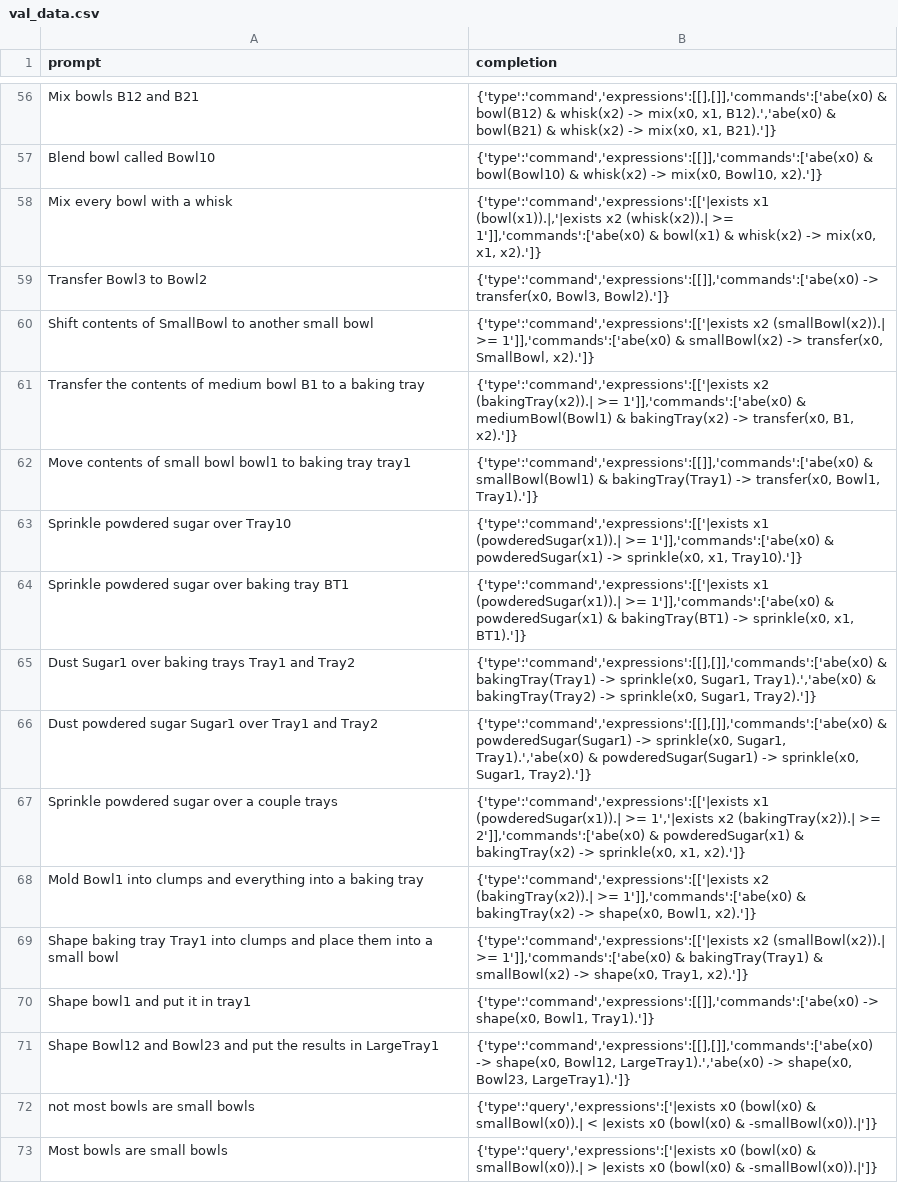
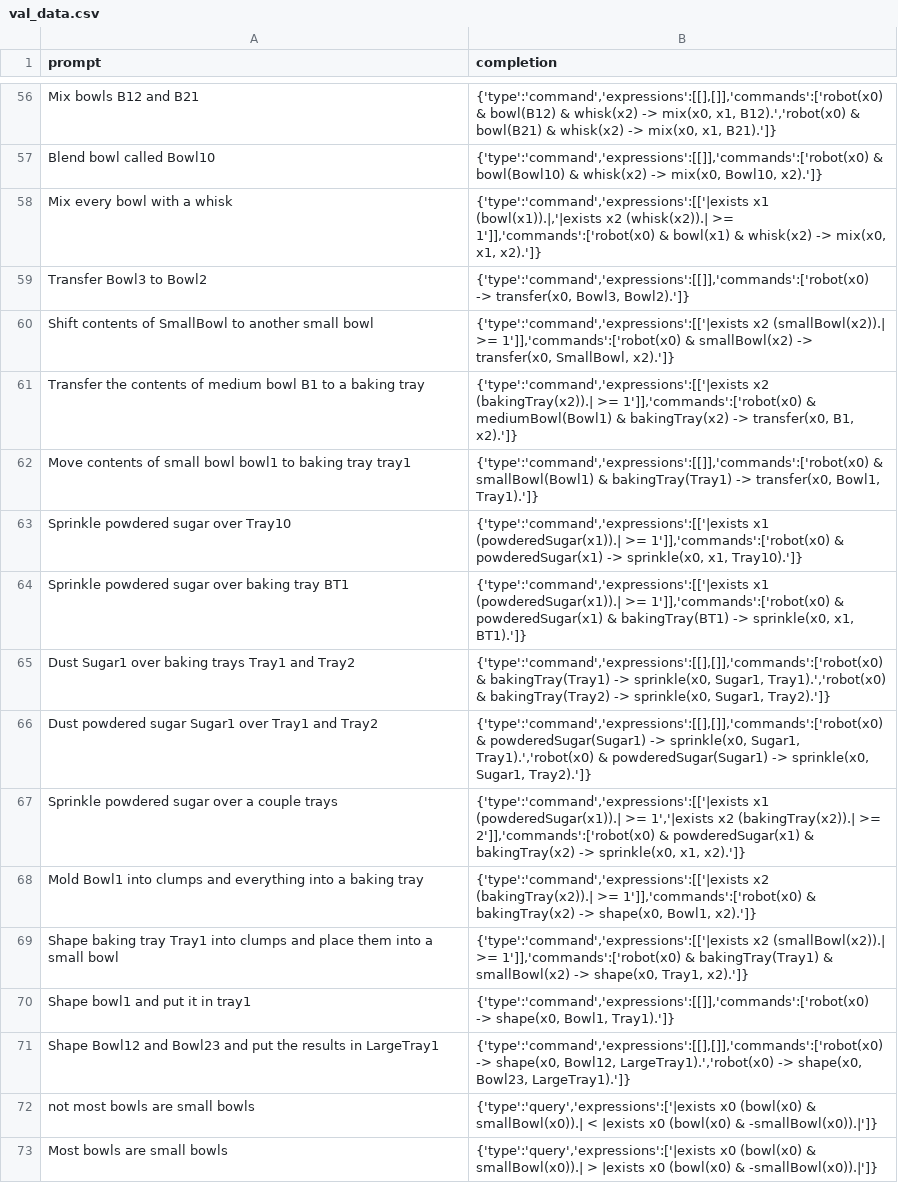
Before and after one commit to StefanMorar/HRI-Quantifiers, a CSV file: notebooks/data/val_data.csv, drawn as a sheet; only a part is shown, gaps mark what is left out; the diff covers the shown part only; the diff names each change by its address in the sheet, - before the commit and + after, or states it on an @@ line.

```diff
--- a/notebooks/data/val_data.csv
+++ b/notebooks/data/val_data.csv
-B56 (completion): {'type':'command','expressions':[[],[]],'commands':['abe(x0) & bowl(B12) & whisk(x2) -> mix(x0, x1, B12).','abe(x0) & bowl(B21)…
+B56 (completion): {'type':'command','expressions':[[],[]],'commands':['robot(x0) & bowl(B12) & whisk(x2) -> mix(x0, x1, B12).','robot(x0) & bowl(B21)…
-B57 (completion): {'type':'command','expressions':[[]],'commands':['abe(x0) & bowl(Bowl10)…
+B57 (completion): {'type':'command','expressions':[[]],'commands':['robot(x0) & bowl(Bowl10)…
-B58 (completion): …(whisk(x2)).| >= 1']],'commands':['abe(x0) & bowl(x1)…
+B58 (completion): …(whisk(x2)).| >= 1']],'commands':['robot(x0) & bowl(x1)…
-B59 (completion): {'type':'command','expressions':[[]],'commands':['abe(x0) -> transfer(x0,…
+B59 (completion): {'type':'command','expressions':[[]],'commands':['robot(x0) -> transfer(x0,…
-B60 (completion): …(smallBowl(x2)).| >= 1']],'commands':['abe(x0) & smallBowl(x2)…
+B60 (completion): …(smallBowl(x2)).| >= 1']],'commands':['robot(x0) & smallBowl(x2)…
-B61 (completion): …(bakingTray(x2)).| >= 1']],'commands':['abe(x0) & mediumBowl(Bowl1)…
+B61 (completion): …(bakingTray(x2)).| >= 1']],'commands':['robot(x0) & mediumBowl(Bowl1)…
-B62 (completion): {'type':'command','expressions':[[]],'commands':['abe(x0) & smallBowl(Bowl1)…
+B62 (completion): {'type':'command','expressions':[[]],'commands':['robot(x0) & smallBowl(Bowl1)…
-B63 (completion): …(powderedSugar(x1)).| >= 1']],'commands':['abe(x0) & powderedSugar(x1)…
+B63 (completion): …(powderedSugar(x1)).| >= 1']],'commands':['robot(x0) & powderedSugar(x1)…
-B64 (completion): …(powderedSugar(x1)).| >= 1']],'commands':['abe(x0) & powderedSugar(x1)…
+B64 (completion): …(powderedSugar(x1)).| >= 1']],'commands':['robot(x0) & powderedSugar(x1)…
-B65 (completion): {'type':'command','expressions':[[],[]],'commands':['abe(x0) & bakingTray(Tray1) -> sprinkle(x0, Sugar1, Tray1).','abe(x0) & bakingTray(Tray2)…
+B65 (completion): {'type':'command','expressions':[[],[]],'commands':['robot(x0) & bakingTray(Tray1) -> sprinkle(x0, Sugar1, Tray1).','robot(x0) & bakingTray(Tray2)…
-B66 (completion): {'type':'command','expressions':[[],[]],'commands':['abe(x0) & powderedSugar(Sugar1) -> sprinkle(x0, Sugar1, Tray1).','abe(x0) & powderedSugar(Sugar1)…
+B66 (completion): {'type':'command','expressions':[[],[]],'commands':['robot(x0) & powderedSugar(Sugar1) -> sprinkle(x0, Sugar1, Tray1).','robot(x0) & powderedSugar(Sugar1)…
-B67 (completion): …(bakingTray(x2)).| >= 2']],'commands':['abe(x0) & powderedSugar(x1)…
+B67 (completion): …(bakingTray(x2)).| >= 2']],'commands':['robot(x0) & powderedSugar(x1)…
-B68 (completion): …(bakingTray(x2)).| >= 1']],'commands':['abe(x0) & bakingTray(x2)…
+B68 (completion): …(bakingTray(x2)).| >= 1']],'commands':['robot(x0) & bakingTray(x2)…
-B69 (completion): …(smallBowl(x2)).| >= 1']],'commands':['abe(x0) & bakingTray(Tray1)…
+B69 (completion): …(smallBowl(x2)).| >= 1']],'commands':['robot(x0) & bakingTray(Tray1)…
-B70 (completion): {'type':'command','expressions':[[]],'commands':['abe(x0) -> shape(x0,…
+B70 (completion): {'type':'command','expressions':[[]],'commands':['robot(x0) -> shape(x0,…
-B71 (completion): {'type':'command','expressions':[[],[]],'commands':['abe(x0) -> shape(x0, Bowl12, LargeTray1).','abe(x0) -> shape(x0,…
+B71 (completion): {'type':'command','expressions':[[],[]],'commands':['robot(x0) -> shape(x0, Bowl12, LargeTray1).','robot(x0) -> shape(x0,…
```
Also changed, not shown: 54 edited cells elsewhere in this file, notebooks/data/train_data.csv.
